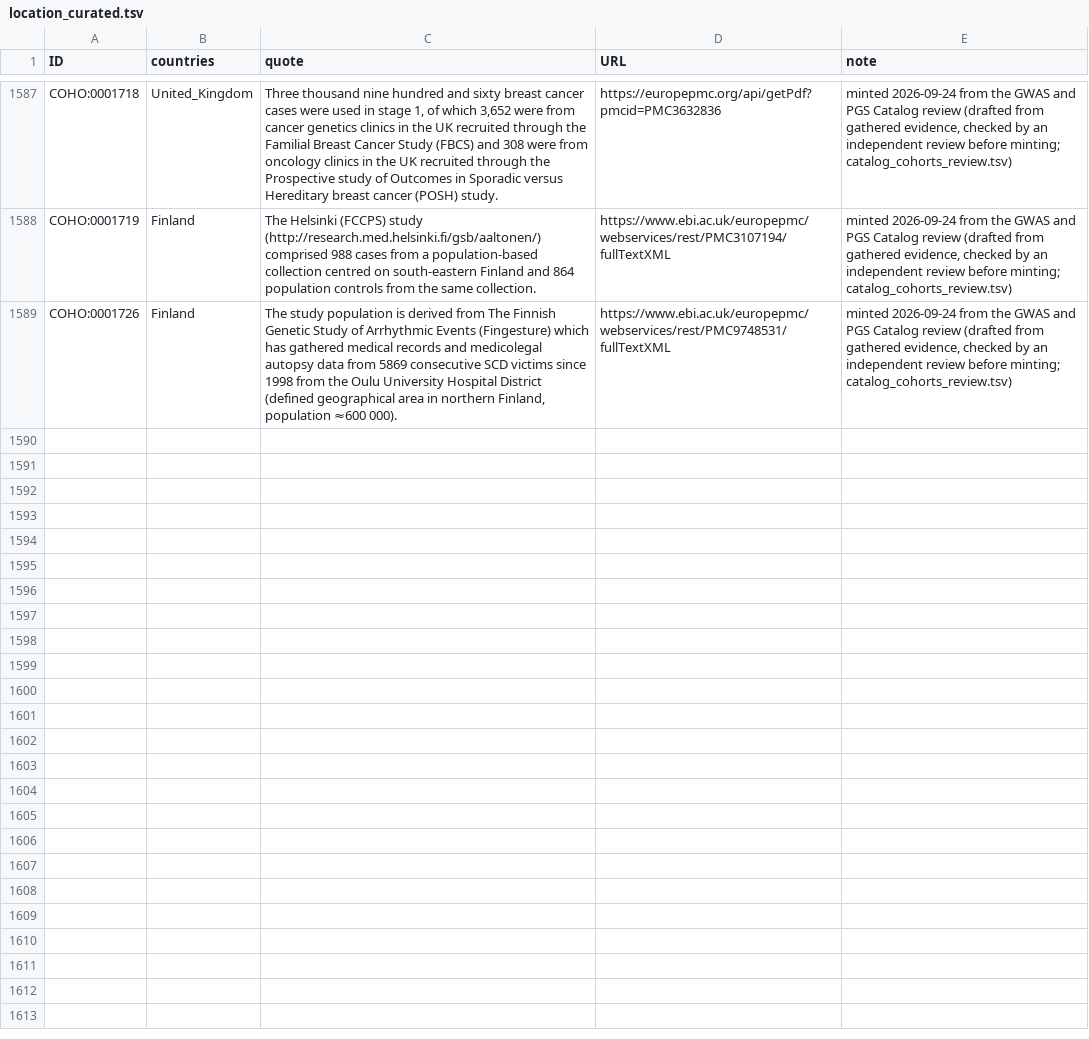
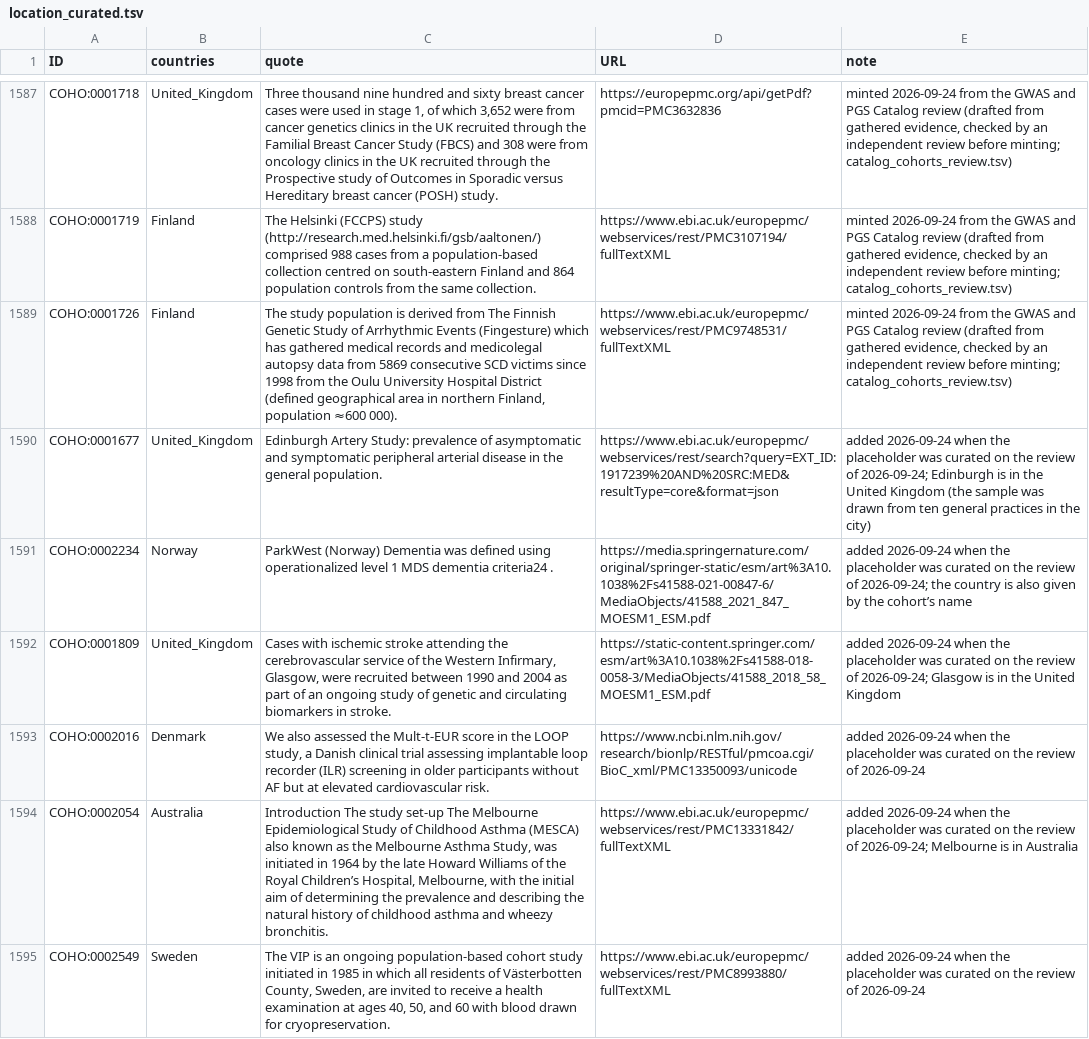
Before and after one commit to EBISPOT/cohort-ontology, a TSV file: src/curation/location_curated.tsv, drawn as a sheet; only a part is shown, gaps mark what is left out.

```diff
--- a/src/curation/location_curated.tsv
+++ b/src/curation/location_curated.tsv
@@ -1589 +1589,7 @@ COHO:0001719	Finland	The Helsinki (FCCPS) study (http://research.med.helsinki.fi
 COHO:0001726	Finland	The study population is derived from The Finnish Genetic Study of Arrhythmic Events (Fingesture) which has gathered medical records and medicolegal autopsy data from 5869 consecutive SCD victims since 1998 from the Oulu University Hospital District (defined geographical area in northern Finland, population ≈600 000).	https://www.ebi.ac.uk/europepmc/webservices/rest/PMC9748531/fullTextXML	minted 2026-09-24 from the GWAS and PGS Catalog review (drafted from gathered evidence, checked by an independent review before minting; catalog_cohorts_review.tsv)
+COHO:0001677	United_Kingdom	Edinburgh Artery Study: prevalence of asymptomatic and symptomatic peripheral arterial disease in the general population.	https://www.ebi.ac.uk/europepmc/webservices/rest/search?query=EXT_ID:1917239%20AND%20SRC:MED&resultType=core&format=json	added 2026-09-24 when the placeholder was curated on the review of 2026-09-24; Edinburgh is in the United Kingdom (the sample was drawn from ten general practices in the city)
+COHO:0002234	Norway	ParkWest (Norway) Dementia was defined using operationalized level 1 MDS dementia criteria24 .	https://media.springernature.com/original/springer-static/esm/art%3A10.1038%2Fs41588-021-00847-6/MediaObjects/41588_2021_847_MOESM1_ESM.pdf	added 2026-09-24 when the placeholder was curated on the review of 2026-09-24; the country is also given by the cohort’s name
+COHO:0001809	United_Kingdom	Cases with ischemic stroke attending the cerebrovascular service of the Western Infirmary, Glasgow, were recruited between 1990 and 2004 as part of an ongoing study of genetic and circulating biomarkers in stroke.	https://static-content.springer.com/esm/art%3A10.1038%2Fs41588-018-0058-3/MediaObjects/41588_2018_58_MOESM1_ESM.pdf	added 2026-09-24 when the placeholder was curated on the review of 2026-09-24; Glasgow is in the United Kingdom
+COHO:0002016	Denmark	We also assessed the Mult-t-EUR score in the LOOP study, a Danish clinical trial assessing implantable loop recorder (ILR) screening in older participants without AF but at elevated cardiovascular risk.	https://www.ncbi.nlm.nih.gov/research/bionlp/RESTful/pmcoa.cgi/BioC_xml/PMC13350093/unicode	added 2026-09-24 when the placeholder was curated on the review of 2026-09-24
+COHO:0002054	Australia	Introduction The study set-up The Melbourne Epidemiological Study of Childhood Asthma (MESCA) also known as the Melbourne Asthma Study, was initiated in 1964 by the late Howard Williams of the Royal Children’s Hospital, Melbourne, with the initial aim of determining the prevalence and describing the natural history of childhood asthma and wheezy bronchitis.	https://www.ebi.ac.uk/europepmc/webservices/rest/PMC13331842/fullTextXML	added 2026-09-24 when the placeholder was curated on the review of 2026-09-24; Melbourne is in Australia
+COHO:0002549	Sweden	The VIP is an ongoing population-based cohort study initiated in 1985 in which all residents of Västerbotten County, Sweden, are invited to receive a health examination at ages 40, 50, and 60 with blood drawn for cryopreservation.	https://www.ebi.ac.uk/europepmc/webservices/rest/PMC8993880/fullTextXML	added 2026-09-24 when the placeholder was curated on the review of 2026-09-24
```
Also changed, not shown: src/curation/aggregation_members_curated.tsv, src/curation/example_studies_curated.tsv, 25 other files.
